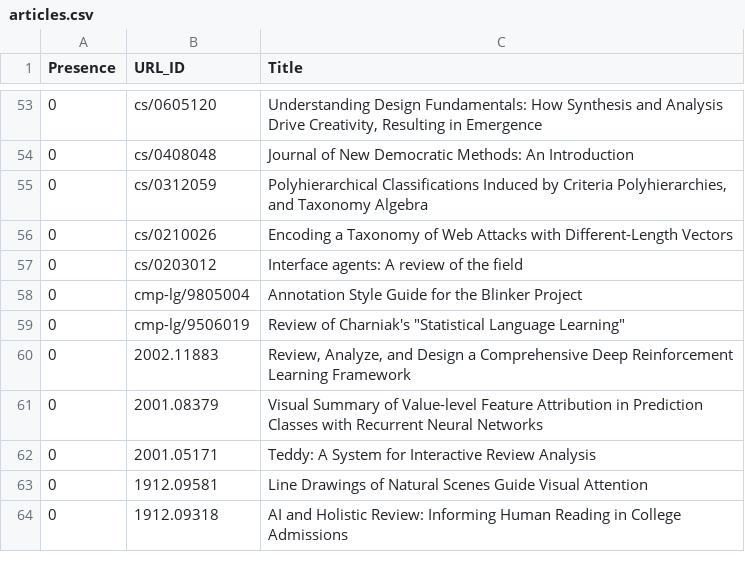
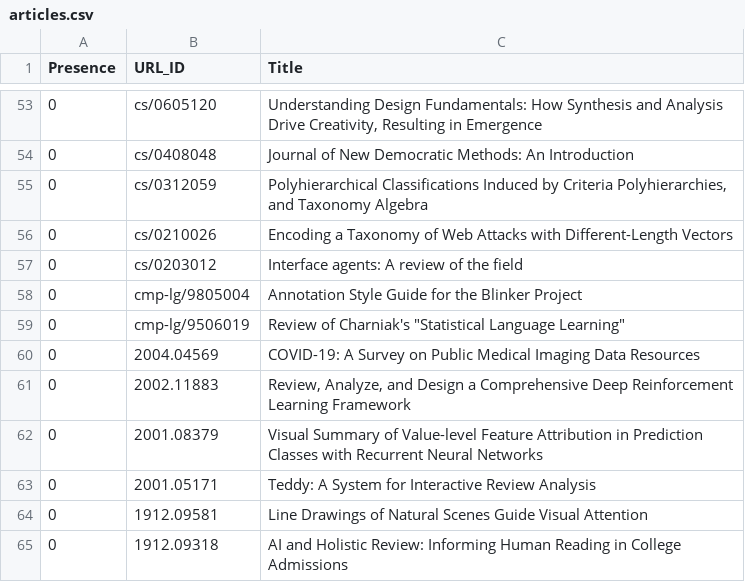
Before and after one commit to ml-feeds/arxiv-ml-reviews, a CSV file: arxivmlrev/_config/articles.csv, drawn as a sheet; only a part is shown, gaps mark what is left out; the diff names each change by its address in the sheet, - before the commit and + after, or states it on an @@ line.

Commit message:
Blacklist 2004.04569

```diff
--- a/arxivmlrev/_config/articles.csv
+++ b/arxivmlrev/_config/articles.csv
+row 60: 0 | 2004.04569 | COVID-19: A Survey on Public Medical Imaging Data Resources
```
